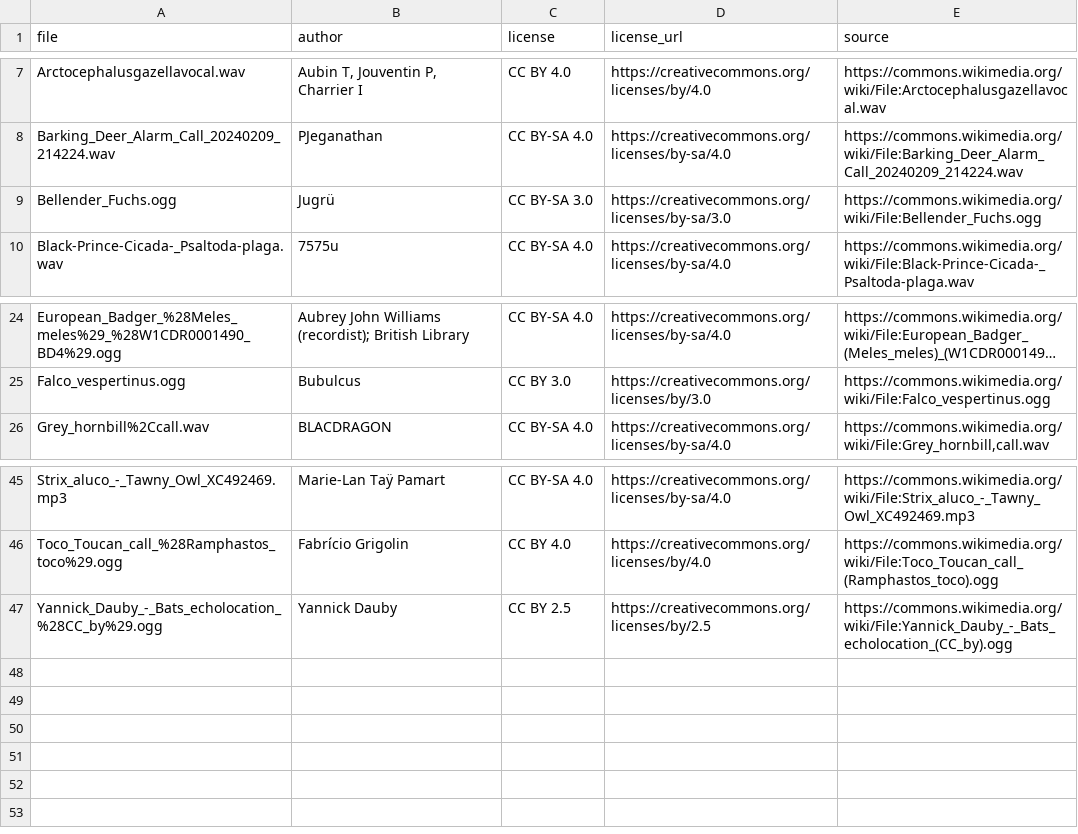
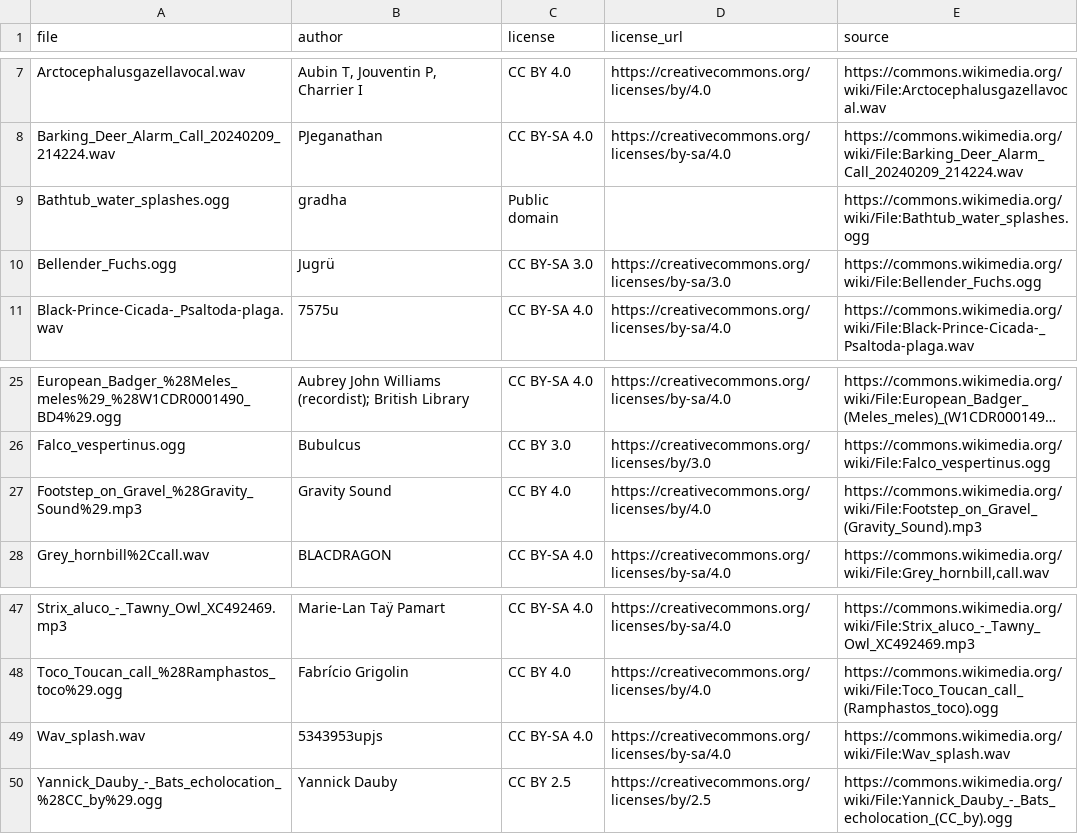
Before and after one commit to PetraDavis/Wildborn, a TSV file: recordings-raw/credits.tsv, drawn as a sheet; only a part is shown, gaps mark what is left out; long unchanged cells end in …; the diff names each change by its address in the sheet, - before the commit and + after, or states it on an @@ line.

```diff
--- a/recordings-raw/credits.tsv
+++ b/recordings-raw/credits.tsv
+row 9: Bathtub_water_splashes.ogg | gradha | Public domain |  | https://commons.wikimedia.org/wiki/File:Bathtub_water_splashes.ogg
+row 27: Footstep_on_Gravel_%28Gravity_Sound%29.mp3 | Gravity Sound | CC BY 4.0 | https://creativecommons.org/licenses/by/4.0 | https://commons.wikimedia.org/wiki/File:Footstep_on_Gravel_(Gravity_Sound).mp3
+row 49: Wav_splash.wav | 5343953upjs | CC BY-SA 4.0 | https://creativecommons.org/licenses/by-sa/4.0 | https://commons.wikimedia.org/wiki/File:Wav_splash.wav
```
